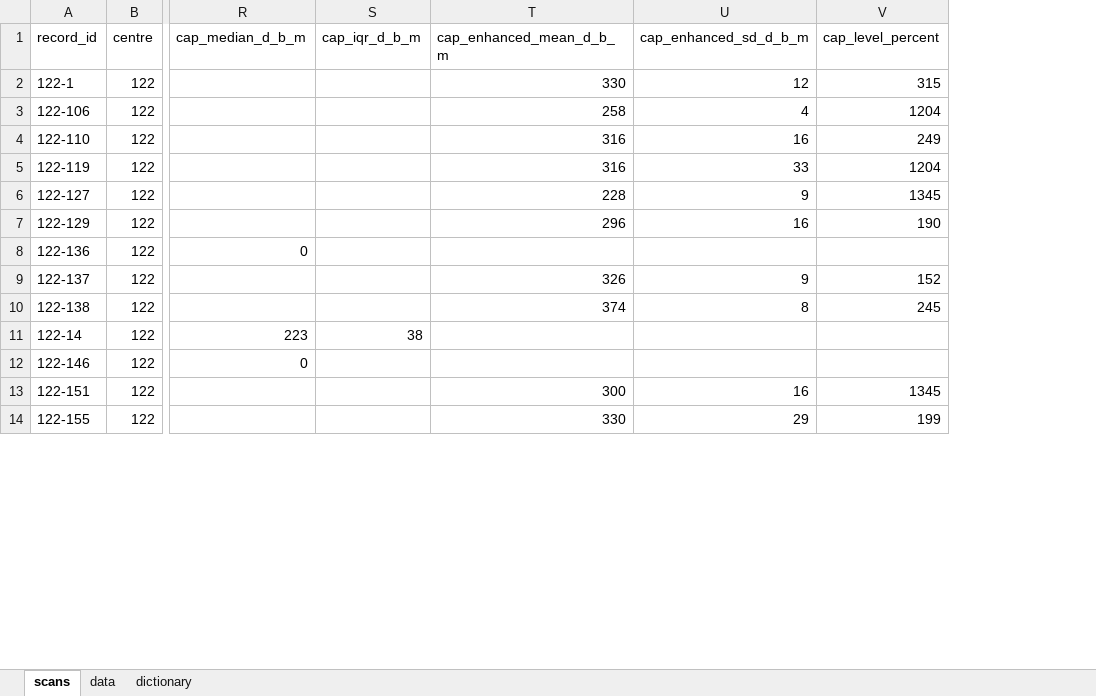
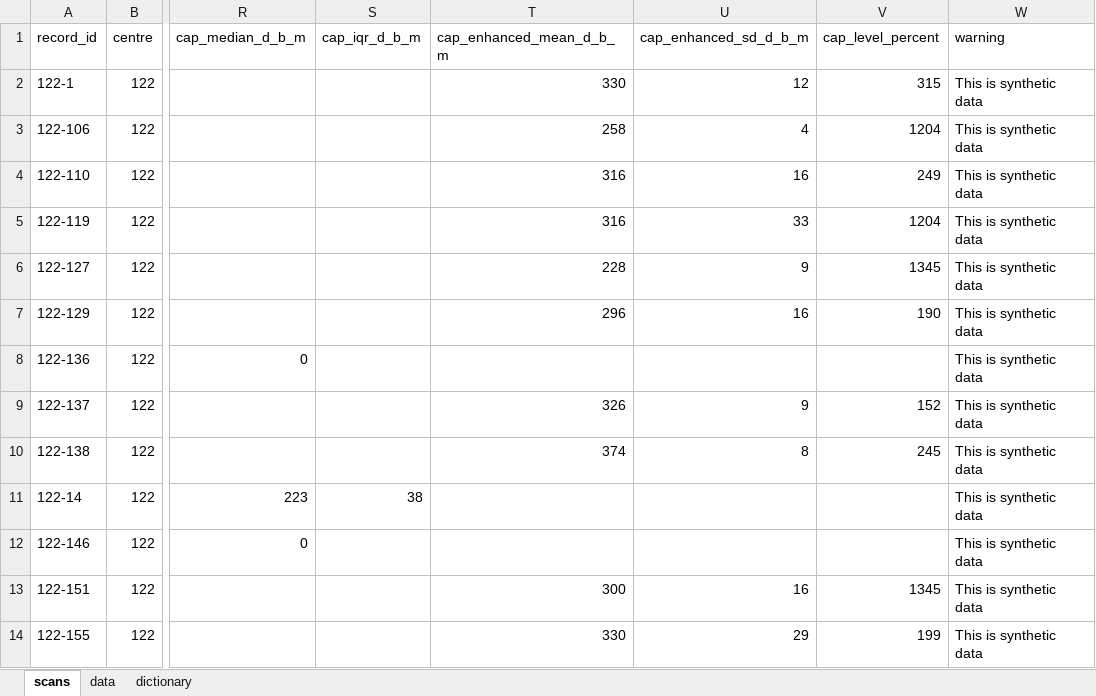
Before and after one commit to agbarnett/LOCATE, an Excel workbook: data/synthetic.xlsx, sheet scans, drawn as a sheet; only a part is shown, gaps mark what is left out; values as stored, in another font and other column widths than the file's, no borders; the diff names each change by its address in the sheet, - before the commit and + after, or states it on an @@ line.

Commit message:
Added warning

```diff
--- a/data/synthetic.xlsx (sheet scans)
+++ b/data/synthetic.xlsx (sheet scans)
+column W (warning), rows 2-14: all This is synthetic data
```
Also changed, not shown: sheet data, 1 other file.
